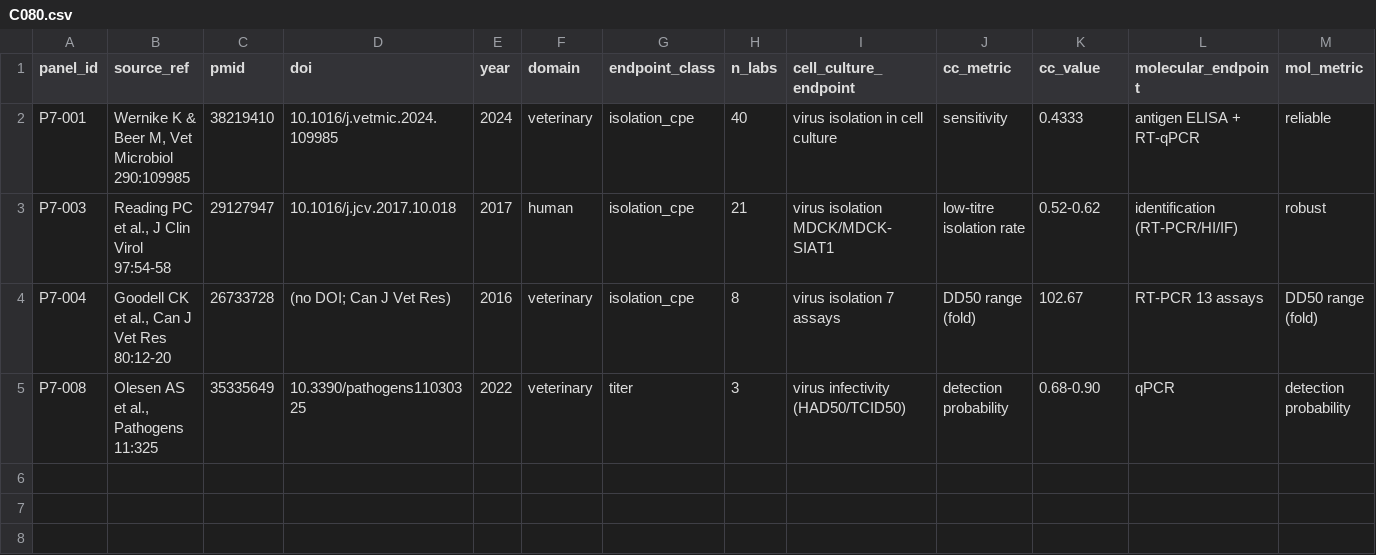
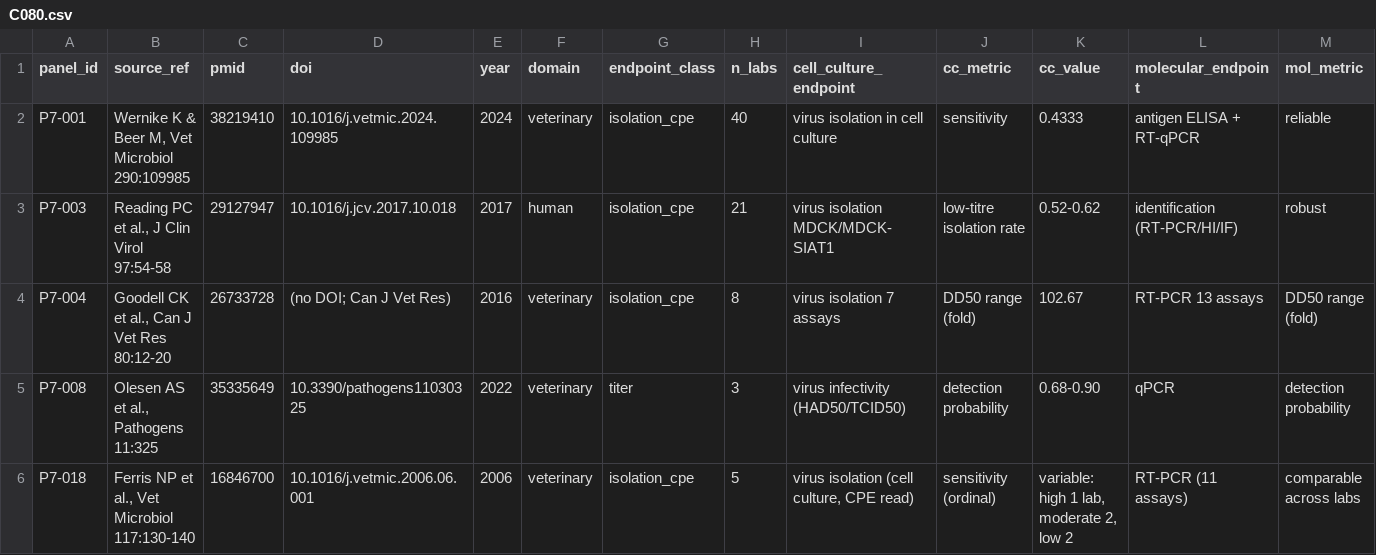
Before and after one commit to albert-mathews/serum-and-cytopathic-morphology, a CSV file: p7_cross_lab_repeatability/C080.csv, drawn as a sheet; only a part is shown; rows hold the shown columns only; the diff names each change by its address in the sheet, - before the commit and + after, or states it on an @@ line.

```diff
--- a/p7_cross_lab_repeatability/C080.csv
+++ b/p7_cross_lab_repeatability/C080.csv
+row 6: P7-018 | Ferris NP et al., Vet Microbiol 117:130-140 | 16846700 | 10.1016/j.vetmic.2006.06.001 | 2006 | veterinary | isolation_cpe | 5 | virus isolation (cell culture, CPE read) | sensitivity (ordinal) | variable: high 1 lab, moderate 2, low 2 | RT-PCR (11 assays) | comparable across labs
```
Also changed, not shown: p7_cross_lab_repeatability/p7_repeatability_corpus.csv, 4 other files.
